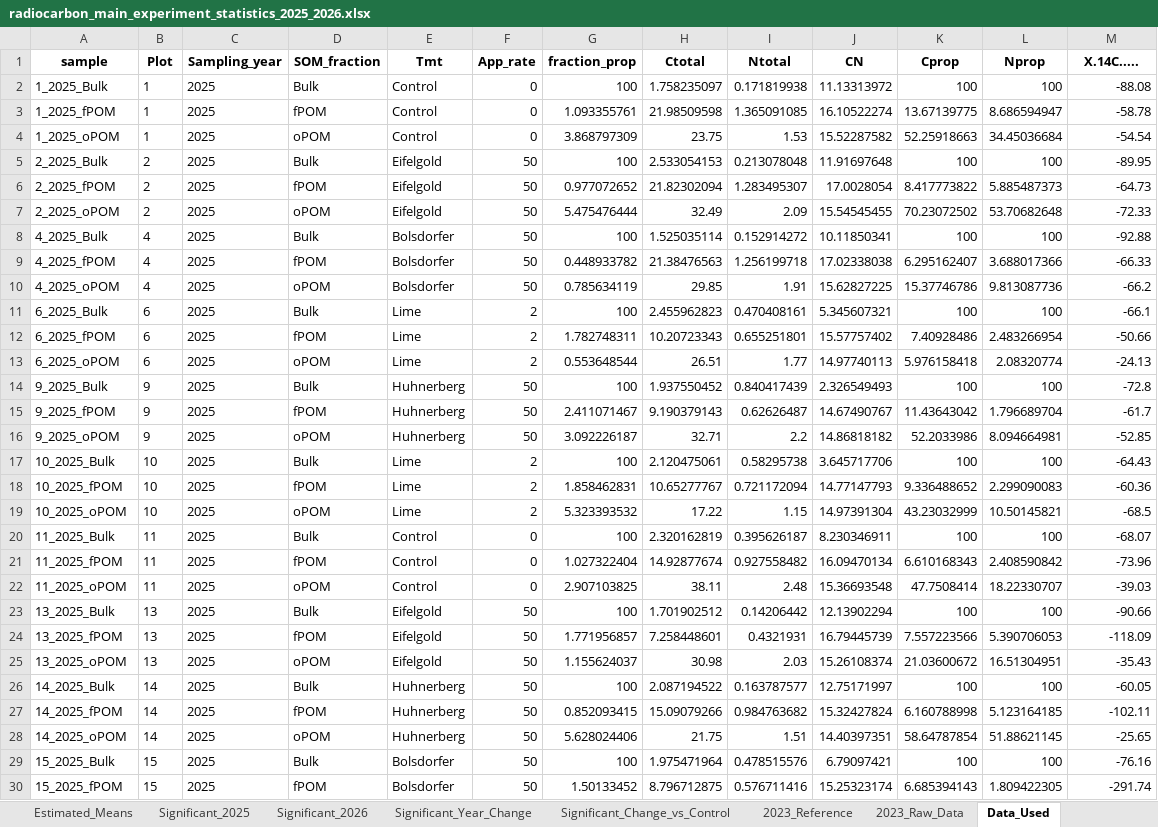
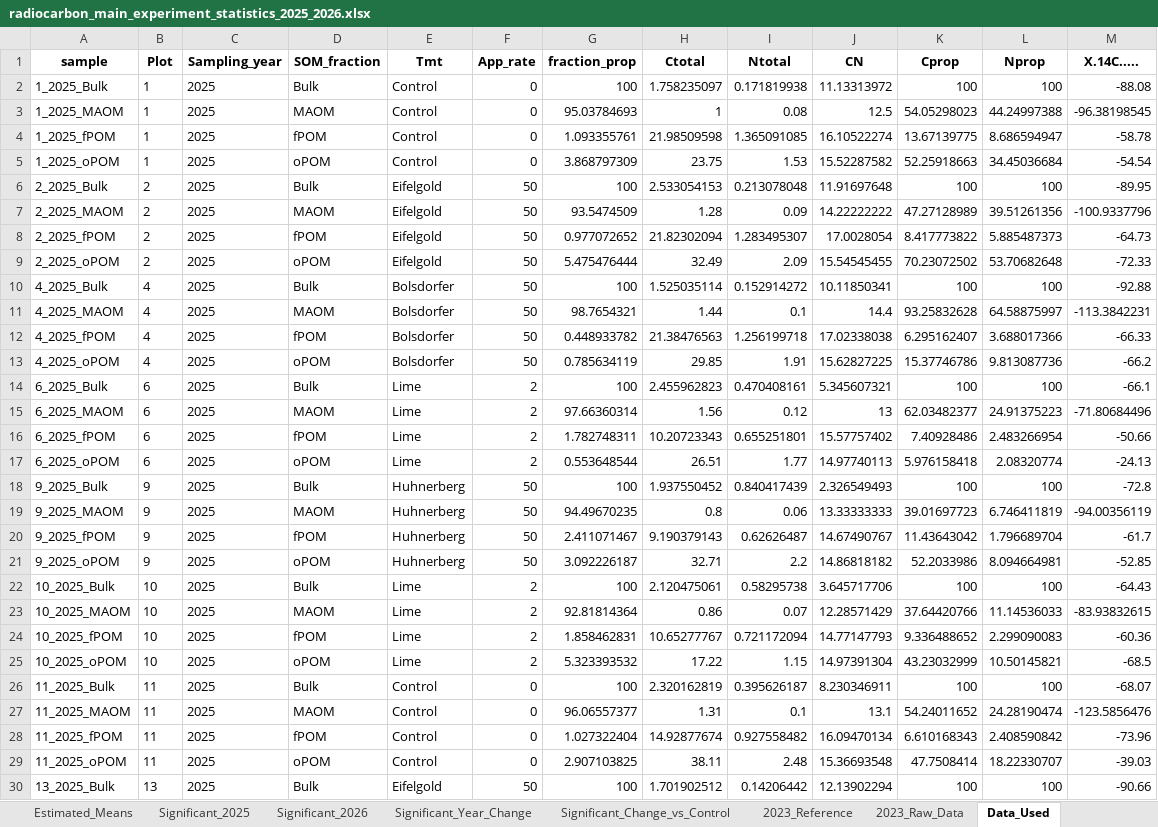
Before and after one commit to Teneille97/rocmics, an Excel workbook: outputs/radiocarbon_main_experiment_statistics_2025_2026.xlsx, sheet Data_Used, drawn as a sheet; only a part is shown; the shorter side is filled out with more unchanged rows; values as stored, in another font and other column widths than the file's, no borders; the diff covers the shown part only; the diff names each change by its address in the sheet, - before the commit and + after, or states it on an @@ line.

```diff
--- a/outputs/radiocarbon_main_experiment_statistics_2025_2026.xlsx (sheet Data_Used)
+++ b/outputs/radiocarbon_main_experiment_statistics_2025_2026.xlsx (sheet Data_Used)
+row 3: 1_2025_MAOM | 1 | 2025 | MAOM | Control | 0 | 95.03784693 | 1 | 0.08 | 12.5 | 54.05298023 | 44.24997388 | -96.38198545
+row 7: 2_2025_MAOM | 2 | 2025 | MAOM | Eifelgold | 50 | 93.5474509 | 1.28 | 0.09 | 14.22222222 | 47.27128989 | 39.51261356 | -100.9337796
+row 11: 4_2025_MAOM | 4 | 2025 | MAOM | Bolsdorfer | 50 | 98.7654321 | 1.44 | 0.1 | 14.4 | 93.25832628 | 64.58875997 | -113.3842231
+row 15: 6_2025_MAOM | 6 | 2025 | MAOM | Lime | 2 | 97.66360314 | 1.56 | 0.12 | 13 | 62.03482377 | 24.91375223 | -71.80684496
+row 19: 9_2025_MAOM | 9 | 2025 | MAOM | Huhnerberg | 50 | 94.49670235 | 0.8 | 0.06 | 13.33333333 | 39.01697723 | 6.746411819 | -94.00356119
+row 23: 10_2025_MAOM | 10 | 2025 | MAOM | Lime | 2 | 92.81814364 | 0.86 | 0.07 | 12.28571429 | 37.64420766 | 11.14536033 | -83.93832615
+row 27: 11_2025_MAOM | 11 | 2025 | MAOM | Control | 0 | 96.06557377 | 1.31 | 0.1 | 13.1 | 54.24011652 | 24.28190474 | -123.5856476
```
Also changed, not shown: 18 added rows elsewhere in this sheet, sheet Estimated_Means, sheet Change_vs_Control, sheet Year_Change, sheet 2026_Tmt_vs_Control, sheet 2025_Tmt_vs_Control, sheet Model_ANOVA, 2 more sheets, 44 other files.
